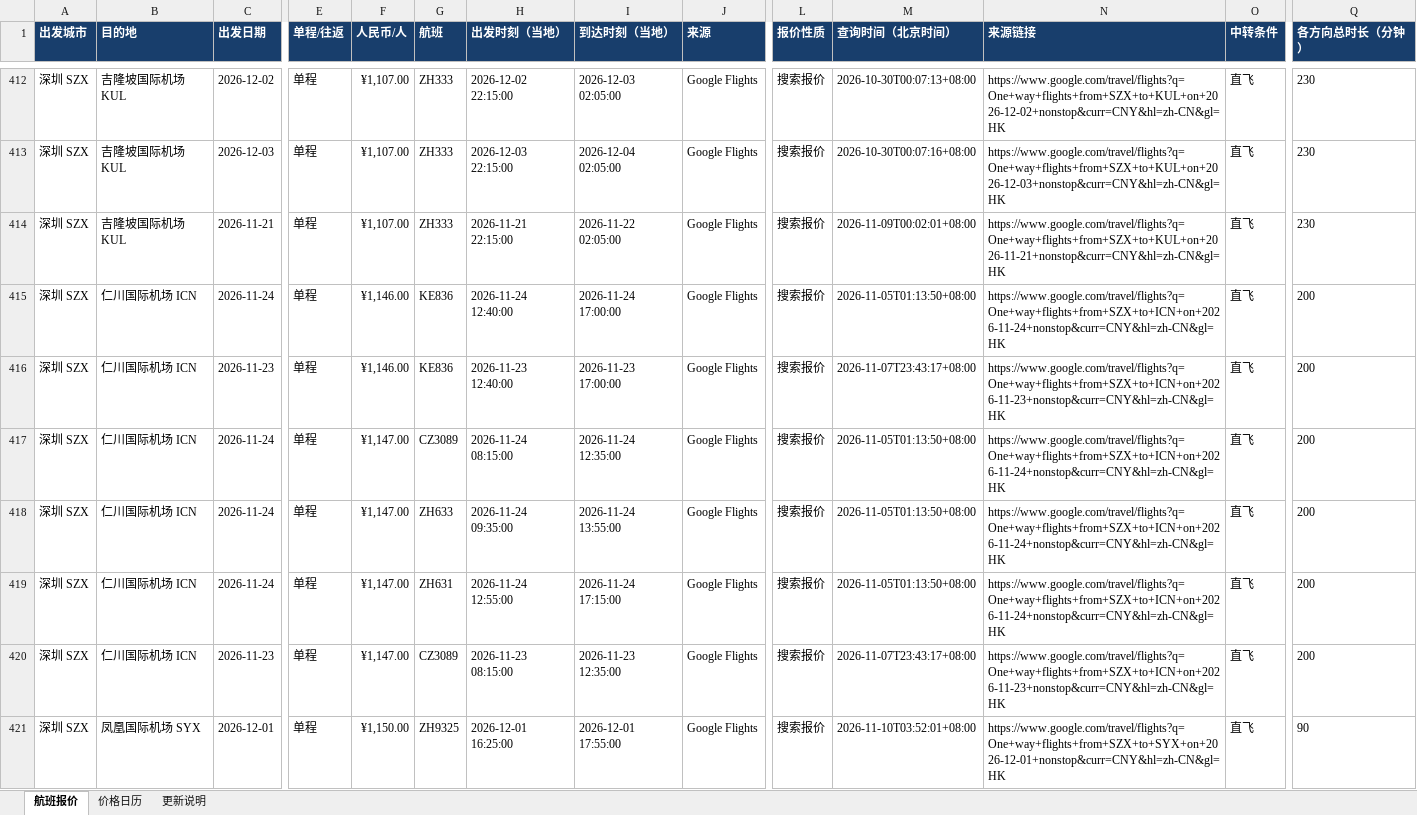
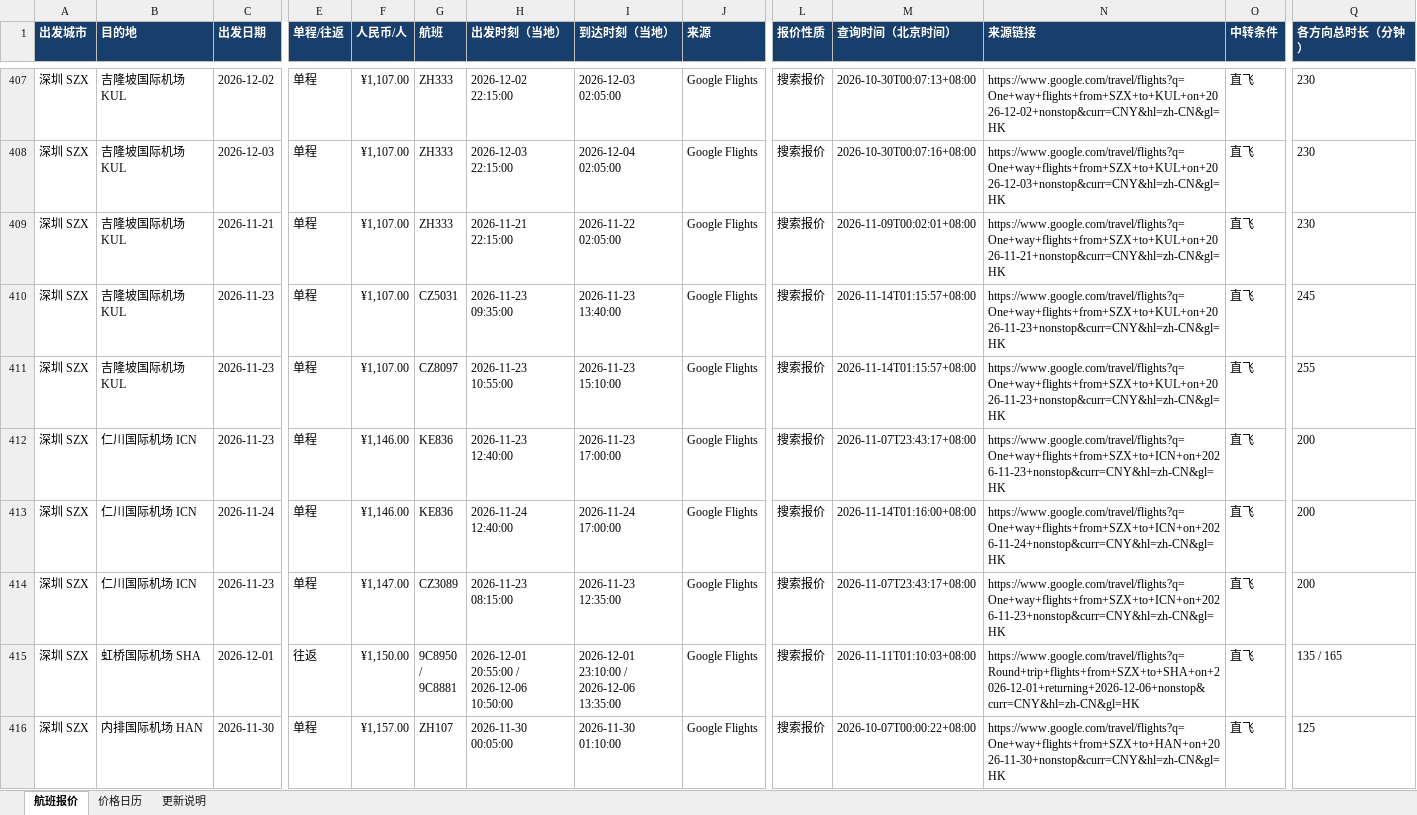
Before and after one commit to alfredzhenyu/flight-fares, an Excel workbook: flights.xlsx, sheet 航班报价, drawn as a sheet; only a part is shown, gaps mark what is left out; the shorter side is filled out with more unchanged rows; values as stored, in another font and other column widths than the file's, no borders; table styles not drawn; removed rows and columns are numbered as before the commit, all else as after; rows hold the shown columns only; the diff covers the shown part only; the diff names each change by its address in the sheet, - before the commit and + after, or states it on an @@ line.

```diff
--- a/flights.xlsx (sheet 航班报价)
+++ b/flights.xlsx (sheet 航班报价)
-B410 (目的地): 仁川国际机场 ICN
+B410 (目的地): 吉隆坡国际机场 KUL
-C410 (出发日期): 2026-11-24
+C410 (出发日期): 2026-11-23
-F410 (人民币/人): ¥1,146.00
+F410 (人民币/人): ¥1,107.00
-G410 (航班): KE836
+G410 (航班): CZ5031
-H410 (出发时刻（当地）): 2026-11-24 12:40:00
+H410 (出发时刻（当地）): 2026-11-23 09:35:00
-I410 (到达时刻（当地）): 2026-11-24 17:00:00
+I410 (到达时刻（当地）): 2026-11-23 13:40:00
-M410 (查询时间（北京时间）): 2026-11-05T01:13:50+08:00
+M410 (查询时间（北京时间）): 2026-11-14T01:15:57+08:00
-N410 (来源链接): https://www.google.com/travel/flights?q=One+way+flights+from+SZX+to+ICN+on+2026-11-24+nonstop&curr=CNY&hl=zh-CN&gl=HK
+N410 (来源链接): https://www.google.com/travel/flights?q=One+way+flights+from+SZX+to+KUL+on+2026-11-23+nonstop&curr=CNY&hl=zh-CN&gl=HK
-Q410 (各方向总时长（分钟）): 200
+Q410 (各方向总时长（分钟）): 245
+row 411: 深圳 SZX | 吉隆坡国际机场 KUL | 2026-11-23 | 单程 | ¥1,107.00 | CZ8097 | 2026-11-23 10:55:00 | 2026-11-23 15:10:00 | Google Flights | 搜索报价 | 2026-11-14T01:15:57+08:00 | https://www.google.com/travel/flights?q=One+way+flights+from+SZX+to+KUL+on+2026-11-23+nonstop&curr=CNY&hl=zh-CN&gl=HK | 直飞 | 255
-row 417: 深圳 SZX | 仁川国际机场 ICN | 2026-11-24 | 单程 | ¥1,147.00 | CZ3089 | 2026-11-24 08:15:00 | 2026-11-24 12:35:00 | Google Flights | 搜索报价 | 2026-11-05T01:13:50+08:00 | https://www.google.com/travel/flights?q=One+way+flights+from+SZX+to+ICN+on+2026-11-24+nonstop&curr=CNY&hl=zh-CN&gl=HK | 直飞 | 200
-row 418: 深圳 SZX | 仁川国际机场 ICN | 2026-11-24 | 单程 | ¥1,147.00 | ZH633 | 2026-11-24 09:35:00 | 2026-11-24 13:55:00 | Google Flights | 搜索报价 | 2026-11-05T01:13:50+08:00 | https://www.google.com/travel/flights?q=One+way+flights+from+SZX+to+ICN+on+2026-11-24+nonstop&curr=CNY&hl=zh-CN&gl=HK | 直飞 | 200
-F413 (人民币/人): ¥1,147.00
+F413 (人民币/人): ¥1,146.00
-G413 (航班): ZH631
+G413 (航班): KE836
-H413 (出发时刻（当地）): 2026-11-24 12:55:00
+H413 (出发时刻（当地）): 2026-11-24 12:40:00
-I413 (到达时刻（当地）): 2026-11-24 17:15:00
+I413 (到达时刻（当地）): 2026-11-24 17:00:00
-M413 (查询时间（北京时间）): 2026-11-05T01:13:50+08:00
+M413 (查询时间（北京时间）): 2026-11-14T01:16:00+08:00
-row 421: 深圳 SZX | 凤凰国际机场 SYX | 2026-12-01 | 单程 | ¥1,150.00 | ZH9325 | 2026-12-01 16:25:00 | 2026-12-01 17:55:00 | Google Flights | 搜索报价 | 2026-11-10T03:52:01+08:00 | https://www.google.com/travel/flights?q=One+way+flights+from+SZX+to+SYX+on+2026-12-01+nonstop&curr=CNY&hl=zh-CN&gl=HK | 直飞 | 90
```
Also changed, not shown: 59 added rows, 37 removed rows and 17 edited cells elsewhere in this sheet, sheet 价格日历, sheet 更新说明, 1 other file.
